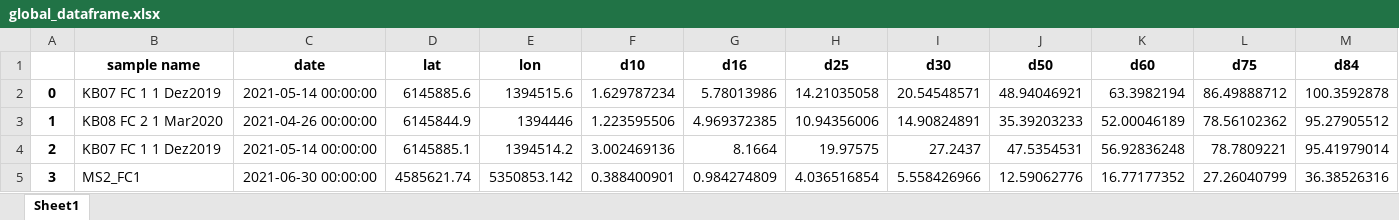
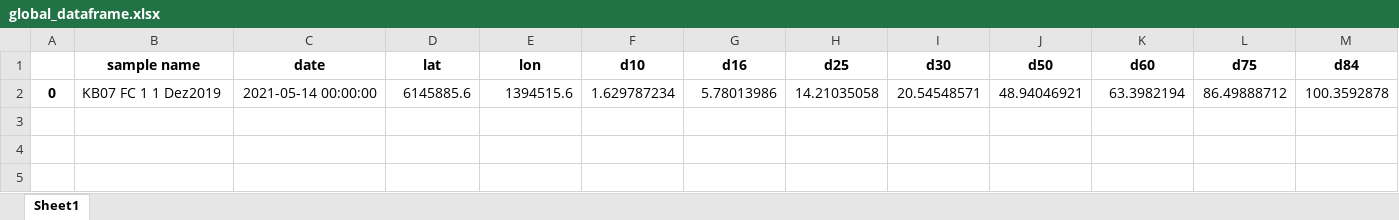
Before and after one commit to federicascolari8/PythonProject_Other, an Excel workbook: sedimentanalyst/analyzer/outputs/global_dataframe.xlsx, sheet Sheet1, drawn as a sheet; only a part is shown; values as stored, in another font and other column widths than the file's, no borders; rows hold the shown columns only; the diff names each change by its address in the sheet, - before the commit and + after, or states it on an @@ line.

```diff
--- a/sedimentanalyst/analyzer/outputs/global_dataframe.xlsx (sheet Sheet1)
+++ b/sedimentanalyst/analyzer/outputs/global_dataframe.xlsx (sheet Sheet1)
-row 3: 1 | KB08 FC 2 1 Mar2020 | 2021-04-26 00:00:00 | 6145844.9 | 1394446 | 1.223595506 | 4.969372385 | 10.94356006 | 14.90824891 | 35.39203233 | 52.00046189 | 78.56102362 | 95.27905512
-row 4: 2 | KB07 FC 1 1 Dez2019 | 2021-05-14 00:00:00 | 6145885.1 | 1394514.2 | 3.002469136 | 8.1664 | 19.97575 | 27.2437 | 47.5354531 | 56.92836248 | 78.7809221 | 95.41979014
-row 5: 3 | MS2_FC1 | 2021-06-30 00:00:00 | 4585621.74 | 5350853.142 | 0.388400901 | 0.984274809 | 4.036516854 | 5.558426966 | 12.59062776 | 16.77177352 | 27.26040799 | 36.38526316
```
Also changed, not shown: 6 other files.
